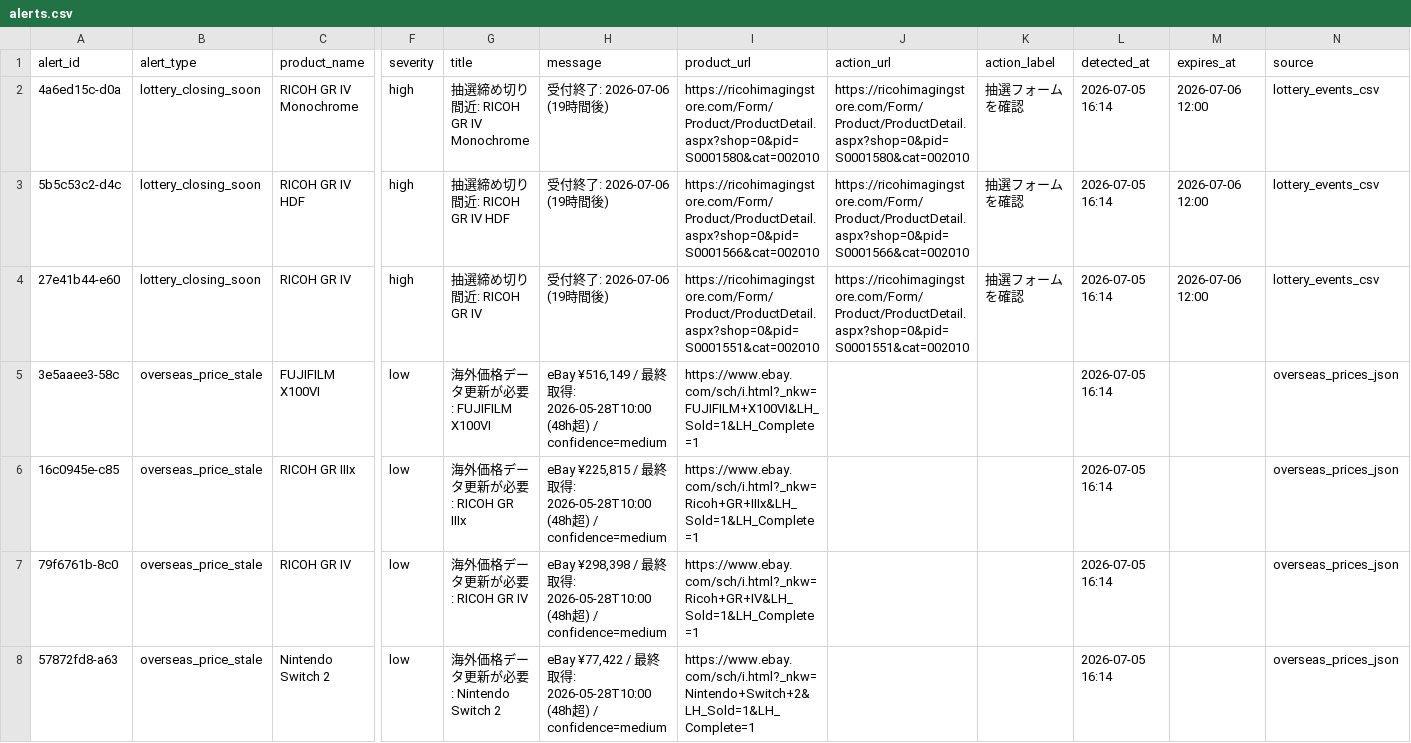
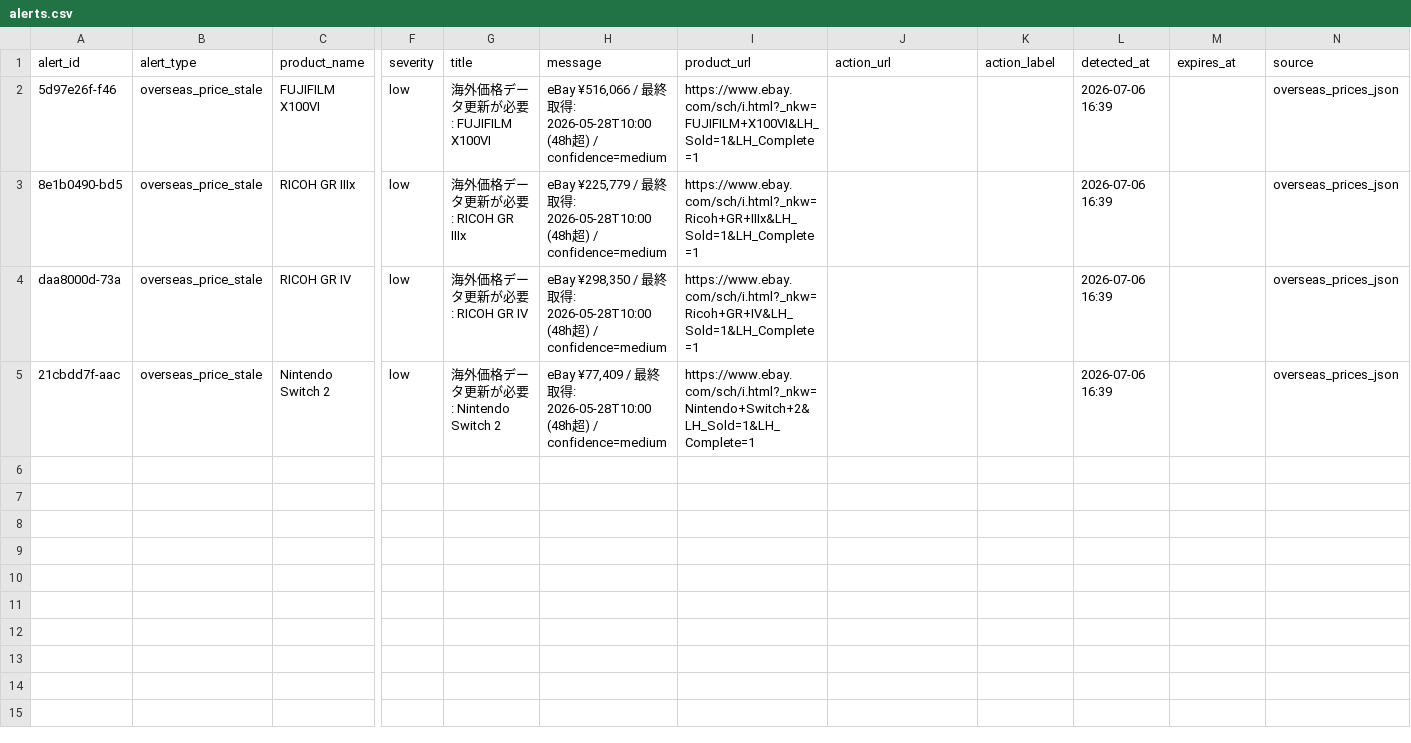
Before and after one commit to estkey0001/premium-monitor, a CSV file: data/alerts.csv, drawn as a sheet; only a part is shown, gaps mark what is left out; removed rows and columns are numbered as before the commit, all else as after; rows hold the shown columns only; the diff names each change by its address in the sheet, - before the commit and + after, or states it on an @@ line.

```diff
--- a/data/alerts.csv
+++ b/data/alerts.csv
-row 2: 4a6ed15c-d0a | lottery_closing_soon | RICOH GR IV Monochrome | high | 抽選締め切り間近: RICOH GR IV Monochrome | 受付終了: 2026-07-06 (19時間後) | https://ricohimagingstore.com/Form/Product/ProductDetail.aspx?shop=0&pid=S0001580&cat=002010 | https://ricohimagingstore.com/Form/Product/ProductDetail.aspx?shop=0&pid=S0001580&cat=002010 | 抽選フォームを確認 | 2026-07-05 16:14 | 2026-07-06 12:00 | lottery_events_csv
-row 3: 5b5c53c2-d4c | lottery_closing_soon | RICOH GR IV HDF | high | 抽選締め切り間近: RICOH GR IV HDF | 受付終了: 2026-07-06 (19時間後) | https://ricohimagingstore.com/Form/Product/ProductDetail.aspx?shop=0&pid=S0001566&cat=002010 | https://ricohimagingstore.com/Form/Product/ProductDetail.aspx?shop=0&pid=S0001566&cat=002010 | 抽選フォームを確認 | 2026-07-05 16:14 | 2026-07-06 12:00 | lottery_events_csv
-row 4: 27e41b44-e60 | lottery_closing_soon | RICOH GR IV | high | 抽選締め切り間近: RICOH GR IV | 受付終了: 2026-07-06 (19時間後) | https://ricohimagingstore.com/Form/Product/ProductDetail.aspx?shop=0&pid=S0001551&cat=002010 | https://ricohimagingstore.com/Form/Product/ProductDetail.aspx?shop=0&pid=S0001551&cat=002010 | 抽選フォームを確認 | 2026-07-05 16:14 | 2026-07-06 12:00 | lottery_events_csv
-A2 (alert_id): 3e5aaee3-58c
+A2 (alert_id): 5d97e26f-f46
-H2 (message): eBay ¥516,149 / 最…
+H2 (message): eBay ¥516,066 / 最…
-L2:L5 (detected_at): 2026-07-05 16:14
+L2:L5 (detected_at): 2026-07-06 16:39
-A3 (alert_id): 16c0945e-c85
+A3 (alert_id): 8e1b0490-bd5
-H3 (message): eBay ¥225,815 / 最…
+H3 (message): eBay ¥225,779 / 最…
-A4 (alert_id): 79f6761b-8c0
+A4 (alert_id): daa8000d-73a
-H4 (message): eBay ¥298,398 / 最…
+H4 (message): eBay ¥298,350 / 最…
-A5 (alert_id): 57872fd8-a63
+A5 (alert_id): 21cbdd7f-aac
-H5 (message): eBay ¥77,422 / 最…
+H5 (message): eBay ¥77,409 / 最…
```
Also changed, not shown: data/lottery_events.csv, 38 other files.
